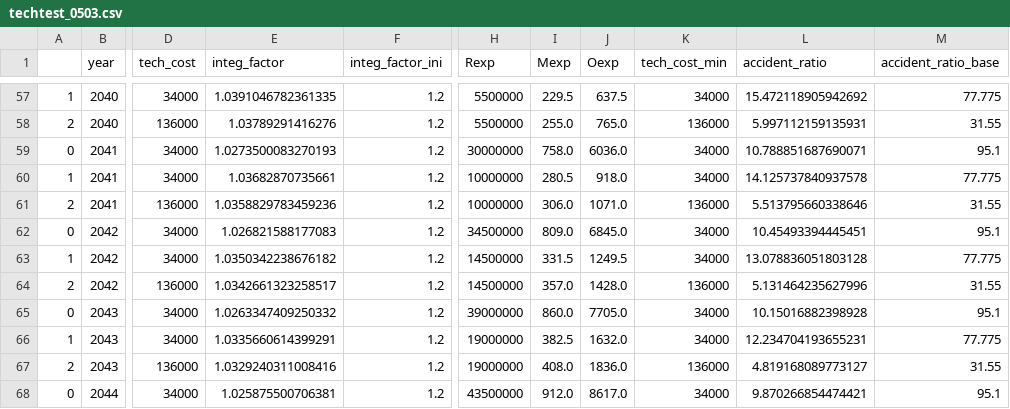
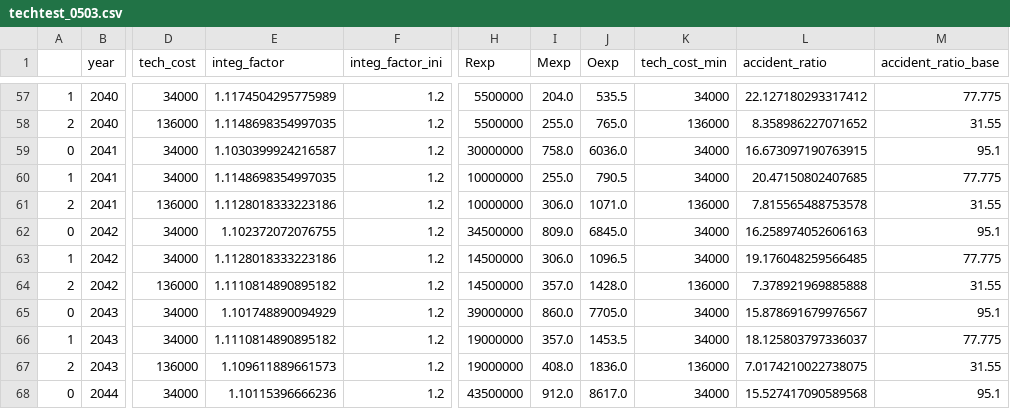
Before and after one commit to tnakash/autoship_trans_sim, a CSV file: csv/techtest_0503.csv, drawn as a sheet; only a part is shown, gaps mark what is left out; the diff covers the shown part only; the diff names each change by its address in the sheet, - before the commit and + after, or states it on an @@ line.

Commit message:
change fig from tech_cost to integ_cost

```diff
--- a/csv/techtest_0503.csv
+++ b/csv/techtest_0503.csv
-E57 (integ_factor): 1.0391046782361335
+E57 (integ_factor): 1.1174504295775989
-I57 (Mexp): 229.5
+I57 (Mexp): 204.0
-J57 (Oexp): 637.5
+J57 (Oexp): 535.5
-L57 (accident_ratio): 15.472118905942692
+L57 (accident_ratio): 22.127180293317412
-E58 (integ_factor): 1.03789291416276
+E58 (integ_factor): 1.1148698354997035
-L58 (accident_ratio): 5.997112159135931
+L58 (accident_ratio): 8.358986227071652
-E59 (integ_factor): 1.0273500083270193
+E59 (integ_factor): 1.1030399924216587
-L59 (accident_ratio): 10.788851687690071
+L59 (accident_ratio): 16.673097190763915
-E60 (integ_factor): 1.03682870735661
+E60 (integ_factor): 1.1148698354997035
-I60 (Mexp): 280.5
+I60 (Mexp): 255.0
-J60 (Oexp): 918.0
+J60 (Oexp): 790.5
-L60 (accident_ratio): 14.125737840937578
+L60 (accident_ratio): 20.47150802407685
-E61 (integ_factor): 1.0358829783459236
+E61 (integ_factor): 1.1128018333223186
-L61 (accident_ratio): 5.513795660338646
+L61 (accident_ratio): 7.815565488753578
-E62 (integ_factor): 1.026821588177083
+E62 (integ_factor): 1.102372072076755
-L62 (accident_ratio): 10.45493394445451
+L62 (accident_ratio): 16.258974052606163
-E63 (integ_factor): 1.0350342238676182
+E63 (integ_factor): 1.1128018333223186
-I63 (Mexp): 331.5
+I63 (Mexp): 306.0
-J63 (Oexp): 1249.5
+J63 (Oexp): 1096.5
-L63 (accident_ratio): 13.078836051803128
+L63 (accident_ratio): 19.176048259566485
-E64 (integ_factor): 1.0342661323258517
+E64 (integ_factor): 1.1110814890895182
-L64 (accident_ratio): 5.131464235627996
+L64 (accident_ratio): 7.378921969885888
-E65 (integ_factor): 1.0263347409250332
+E65 (integ_factor): 1.101748890094929
-L65 (accident_ratio): 10.15016882398928
+L65 (accident_ratio): 15.878691679976567
-E66 (integ_factor): 1.0335660614399291
+E66 (integ_factor): 1.1110814890895182
-I66 (Mexp): 382.5
+I66 (Mexp): 357.0
-J66 (Oexp): 1632.0
+J66 (Oexp): 1453.5
-L66 (accident_ratio): 12.234704193655231
+L66 (accident_ratio): 18.125803797336037
-E67 (integ_factor): 1.0329240311008416
+E67 (integ_factor): 1.109611889661573
-L67 (accident_ratio): 4.819168089773127
+L67 (accident_ratio): 7.0174210022738075
-E68 (integ_factor): 1.025875500706381
+E68 (integ_factor): 1.10115396666236
-L68 (accident_ratio): 9.870266854474421
+L68 (accident_ratio): 15.527417090589568
```
Also changed, not shown: 104 edited cells elsewhere in this file, csv/fleettest_0503.csv, csv/spectest_0503.csv, 3 other files.
